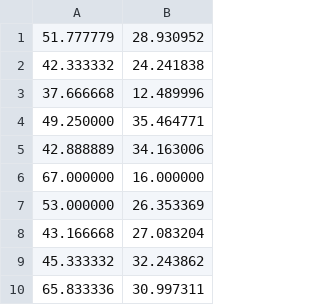
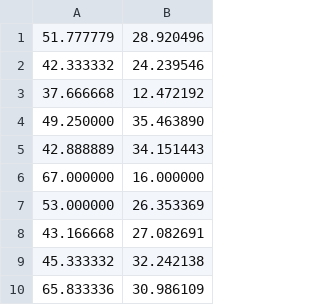
Before and after one commit to Jacobplo/ensf461, a CSV file: lab-02/exercises/exercise03/out.csv, drawn as a sheet.

```diff
--- a/lab-02/exercises/exercise03/out.csv
+++ b/lab-02/exercises/exercise03/out.csv
@@ -1,10 +1,10 @@
-51.777779,28.930952
-42.333332,24.241838
-37.666668,12.489996
-49.250000,35.464771
-42.888889,34.163006
+51.777779,28.920496
+42.333332,24.239546
+37.666668,12.472192
+49.250000,35.463890
+42.888889,34.151443
 67.000000,16.000000
 53.000000,26.353369
-43.166668,27.083204
-45.333332,32.243862
-65.833336,30.997311
+43.166668,27.082691
+45.333332,32.242138
+65.833336,30.986109
```
Also changed, not shown: 1 other file.
